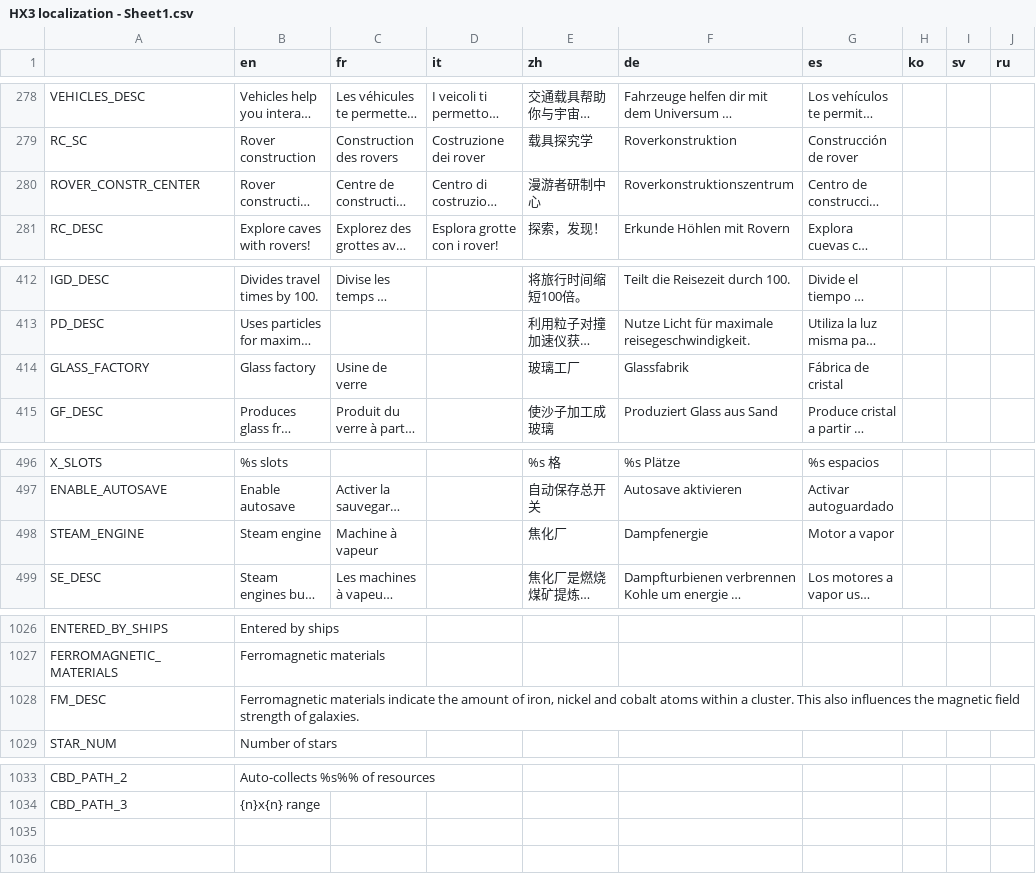
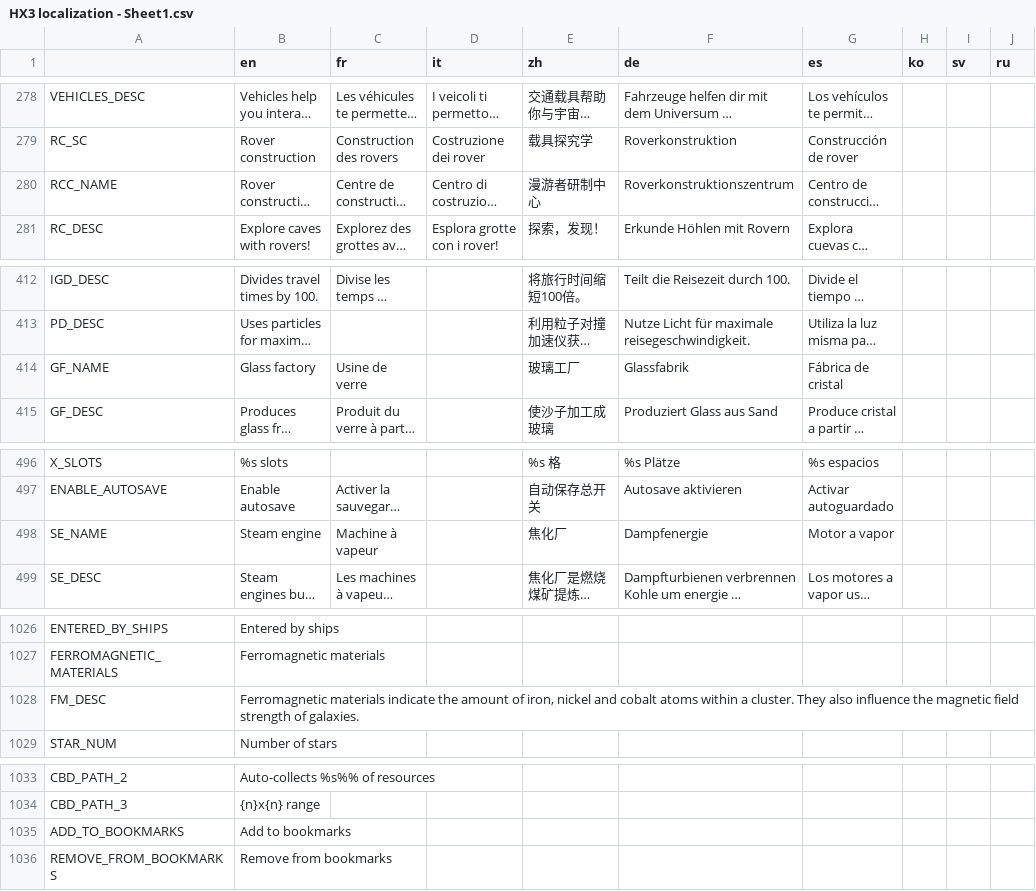
Before and after one commit to Apple0726/helixteus-3, a CSV file: Text/HX3 localization - Sheet1.csv, drawn as a sheet; only a part is shown, gaps mark what is left out; long unchanged cells end in …; the diff names each change by its address in the sheet, - before the commit and + after, or states it on an @@ line.

Commit message:
Bookmarks + renaming things

```diff
--- a/Text/HX3 localization - Sheet1.csv
+++ b/Text/HX3 localization - Sheet1.csv
-A280: ROVER_CONSTR_CENTER
+A280: RCC_NAME
-A414: GLASS_FACTORY
+A414: GF_NAME
-A498: STEAM_ENGINE
+A498: SE_NAME
-B1028 (en): …a cluster. This also influences the magnetic…
+B1028 (en): …a cluster. They also influence the magnetic…
+row 1035: ADD_TO_BOOKMARKS | Add to bookmarks
+row 1036: REMOVE_FROM_BOOKMARKS | Remove from bookmarks
```
Also changed, not shown: 34 other files.
